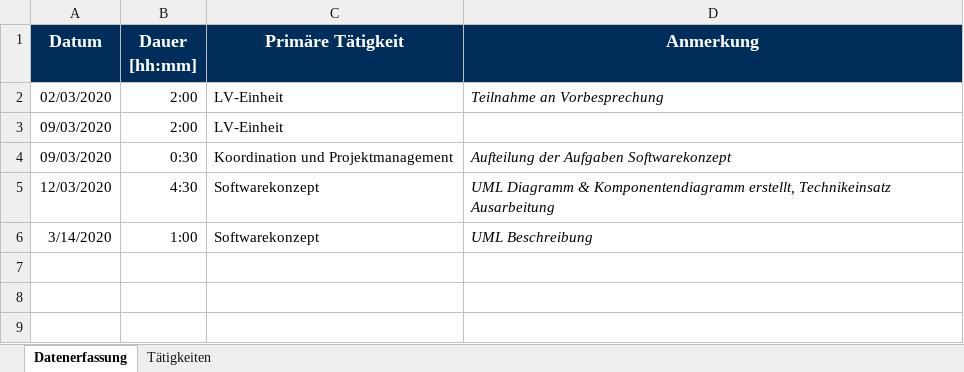
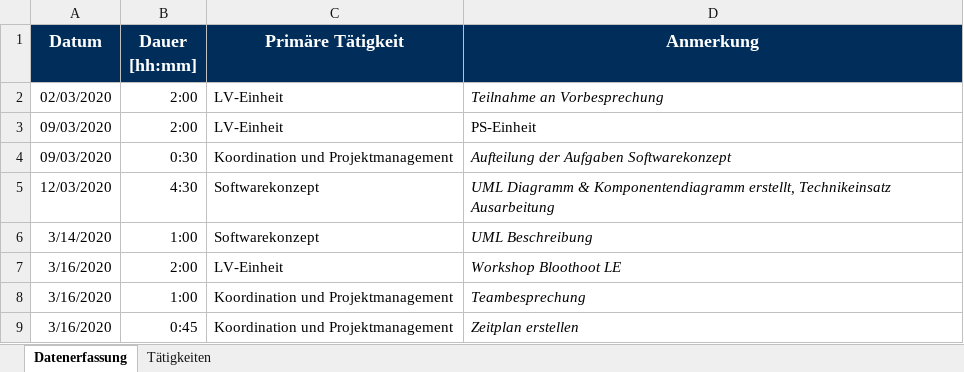
Before and after one commit to calvingehrer/Timeflip, an Excel workbook: Documentation/Time Management/Zeitaufzeichnung_Anna-Lena.xlsx, sheet Datenerfassung, drawn as a sheet; values as stored, in another font and other column widths than the file's, no borders; the diff names each change by its address in the sheet, - before the commit and + after, or states it on an @@ line.

Commit message:
Replace Zeitaufzeichnung_Anna-Lena.xlsx

```diff
--- a/Documentation/Time Management/Zeitaufzeichnung_Anna-Lena.xlsx (sheet Datenerfassung)
+++ b/Documentation/Time Management/Zeitaufzeichnung_Anna-Lena.xlsx (sheet Datenerfassung)
-D3 (Anmerkung): (empty)
+D3 (Anmerkung): PS-Einheit
+row 7: 3/16/2020 | 2:00 | LV-Einheit | Workshop Bloothoot LE
+row 8: 3/16/2020 | 1:00 | Koordination und Projektmanagement | Teambesprechung
+row 9: 3/16/2020 | 0:45 | Koordination und Projektmanagement | Zeitplan erstellen
```
